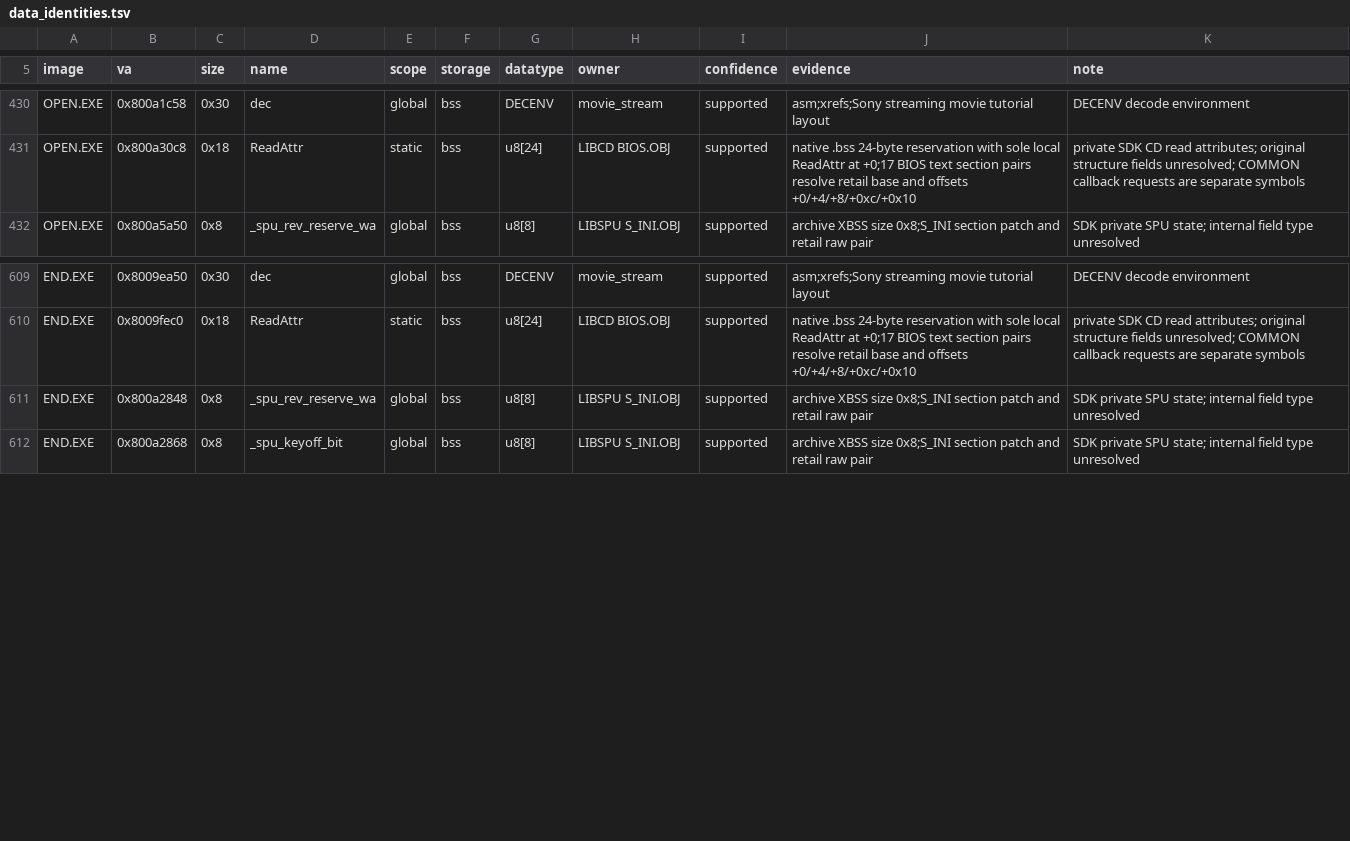
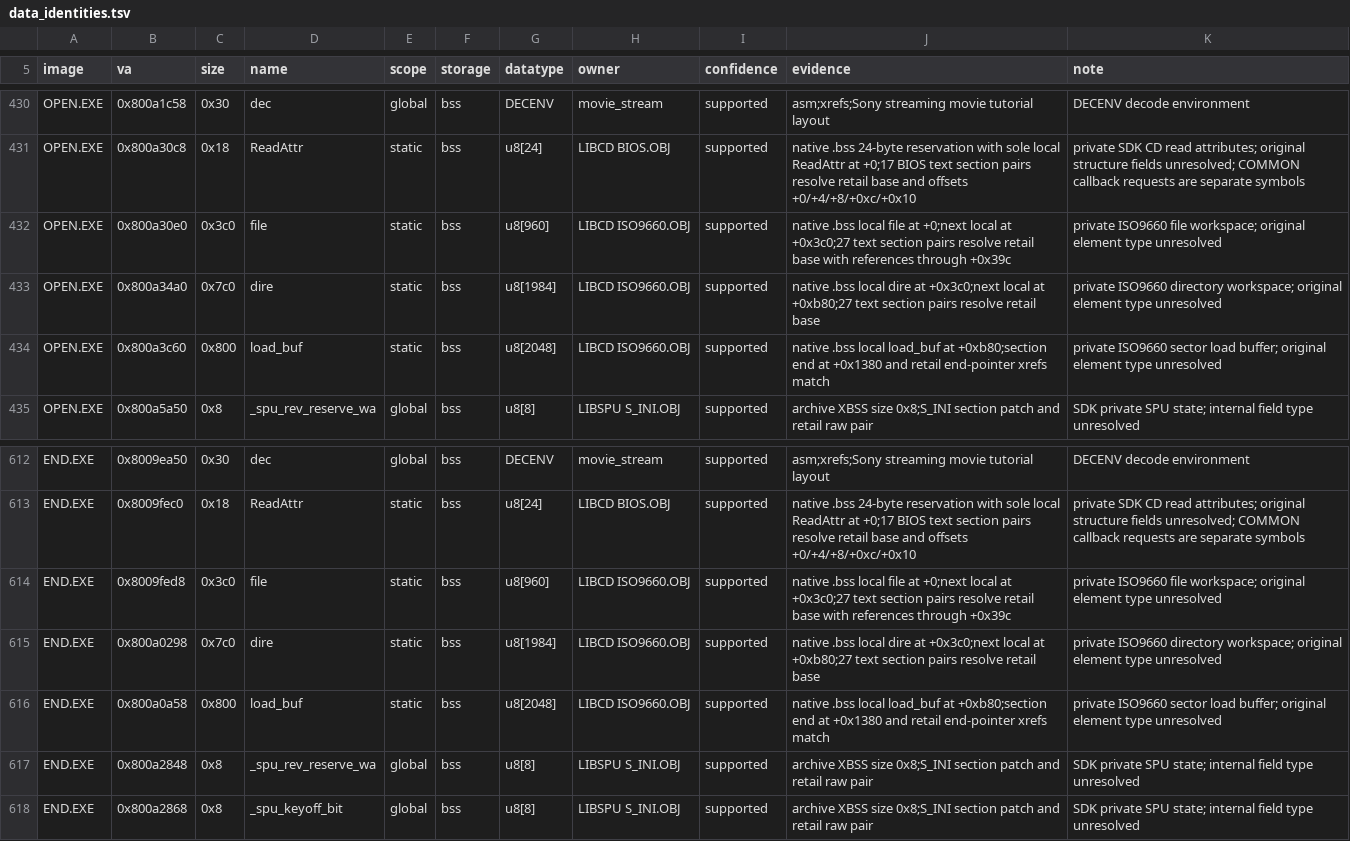
Before and after one commit to sushi-shi/kings-field-2-decomp, a TSV file: config/retail/data_identities.tsv, drawn as a sheet; only a part is shown, gaps mark what is left out.

Commit message:
data: recover overlay ISO9660 workspaces

```diff
--- a/config/retail/data_identities.tsv
+++ b/config/retail/data_identities.tsv
@@ -431,2 +431,5 @@ OPEN.EXE	0x800a1c58	0x30	dec	global	bss	DECENV	movie_stream	supported	asm;xrefs;
 OPEN.EXE	0x800a30c8	0x18	ReadAttr	static	bss	u8[24]	LIBCD BIOS.OBJ	supported	native .bss 24-byte reservation with sole local ReadAttr at +0;17 BIOS text section pairs resolve retail base and offsets +0/+4/+8/+0xc/+0x10	private SDK CD read attributes; original structure fields unresolved; COMMON callback requests are separate symbols
+OPEN.EXE	0x800a30e0	0x3c0	file	static	bss	u8[960]	LIBCD ISO9660.OBJ	supported	native .bss local file at +0;next local at +0x3c0;27 text section pairs resolve retail base with references through +0x39c	private ISO9660 file workspace; original element type unresolved
+OPEN.EXE	0x800a34a0	0x7c0	dire	static	bss	u8[1984]	LIBCD ISO9660.OBJ	supported	native .bss local dire at +0x3c0;next local at +0xb80;27 text section pairs resolve retail base	private ISO9660 directory workspace; original element type unresolved
+OPEN.EXE	0x800a3c60	0x800	load_buf	static	bss	u8[2048]	LIBCD ISO9660.OBJ	supported	native .bss local load_buf at +0xb80;section end at +0x1380 and retail end-pointer xrefs match	private ISO9660 sector load buffer; original element type unresolved
 OPEN.EXE	0x800a5a50	0x8	_spu_rev_reserve_wa	global	bss	u8[8]	LIBSPU S_INI.OBJ	supported	archive XBSS size 0x8;S_INI section patch and retail raw pair	SDK private SPU state; internal field type unresolved
@@ -610,2 +613,5 @@ END.EXE	0x8009ea50	0x30	dec	global	bss	DECENV	movie_stream	supported	asm;xrefs;S
 END.EXE	0x8009fec0	0x18	ReadAttr	static	bss	u8[24]	LIBCD BIOS.OBJ	supported	native .bss 24-byte reservation with sole local ReadAttr at +0;17 BIOS text section pairs resolve retail base and offsets +0/+4/+8/+0xc/+0x10	private SDK CD read attributes; original structure fields unresolved; COMMON callback requests are separate symbols
+END.EXE	0x8009fed8	0x3c0	file	static	bss	u8[960]	LIBCD ISO9660.OBJ	supported	native .bss local file at +0;next local at +0x3c0;27 text section pairs resolve retail base with references through +0x39c	private ISO9660 file workspace; original element type unresolved
+END.EXE	0x800a0298	0x7c0	dire	static	bss	u8[1984]	LIBCD ISO9660.OBJ	supported	native .bss local dire at +0x3c0;next local at +0xb80;27 text section pairs resolve retail base	private ISO9660 directory workspace; original element type unresolved
+END.EXE	0x800a0a58	0x800	load_buf	static	bss	u8[2048]	LIBCD ISO9660.OBJ	supported	native .bss local load_buf at +0xb80;section end at +0x1380 and retail end-pointer xrefs match	private ISO9660 sector load buffer; original element type unresolved
 END.EXE	0x800a2848	0x8	_spu_rev_reserve_wa	global	bss	u8[8]	LIBSPU S_INI.OBJ	supported	archive XBSS size 0x8;S_INI section patch and retail raw pair	SDK private SPU state; internal field type unresolved
```
